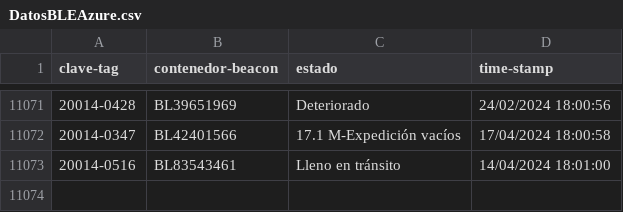
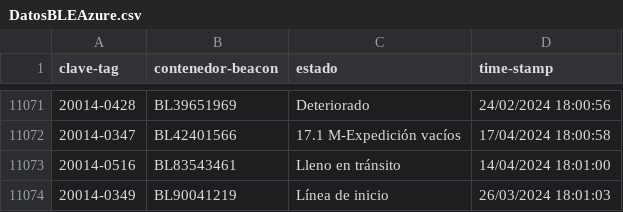
Before and after one commit to JavierNavaridasM/SmartContainerAUTO, a CSV file: DatosBLEAzure.csv, drawn as a sheet; only a part is shown, gaps mark what is left out; the diff names each change by its address in the sheet, - before the commit and + after, or states it on an @@ line.

```diff
--- a/DatosBLEAzure.csv
+++ b/DatosBLEAzure.csv
+row 11074: 20014-0349 | BL90041219 | Línea de inicio | 26/03/2024 18:01:03
```
Also changed, not shown: 1 other file.
